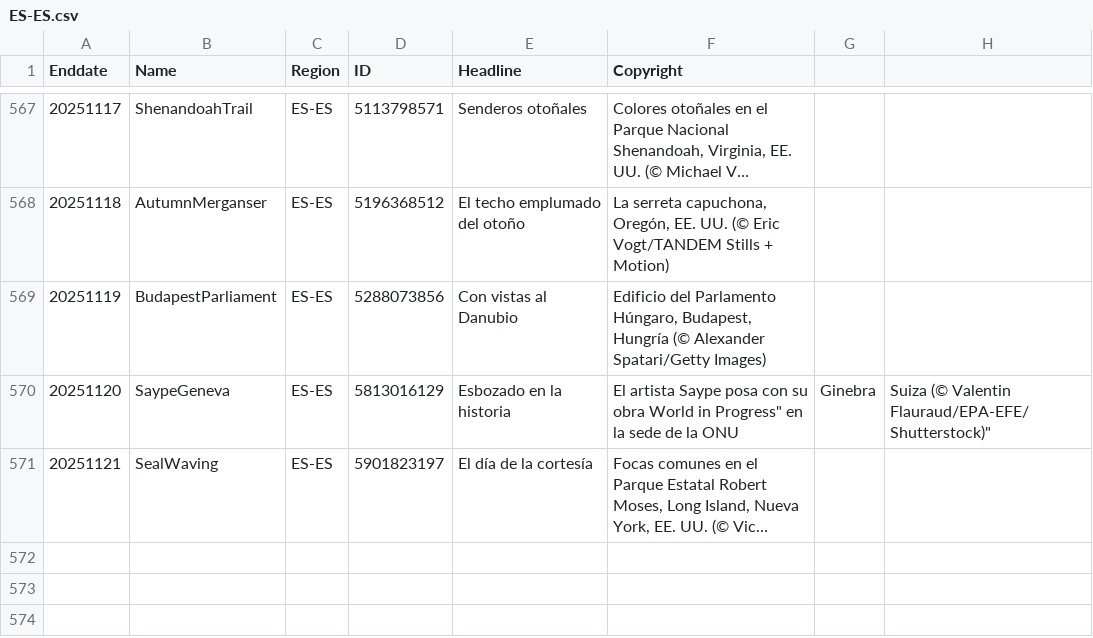
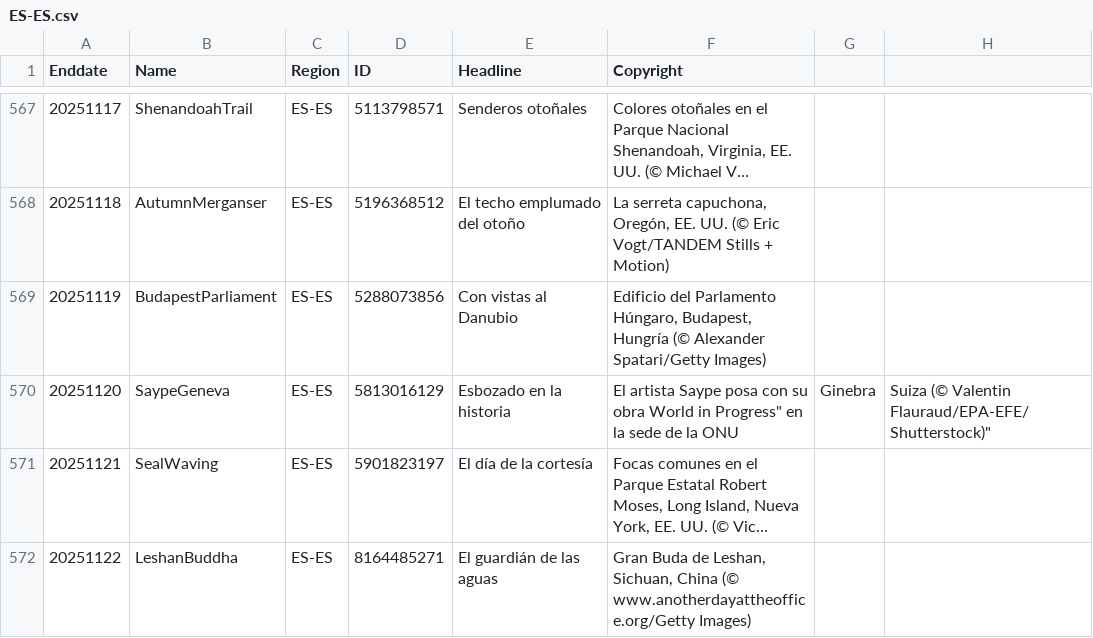
Before and after one commit to taumasyang/imageArchive, a CSV file: metadata/ES-ES.csv, drawn as a sheet; only a part is shown, gaps mark what is left out; long unchanged cells end in …; the diff names each change by its address in the sheet, - before the commit and + after, or states it on an @@ line.

```diff
--- a/metadata/ES-ES.csv
+++ b/metadata/ES-ES.csv
+row 572: 20251122 | LeshanBuddha | ES-ES | 8164485271 | El guardián de las aguas | Gran Buda de Leshan, Sichuan, China (© www.anotherdayattheoffice.org/Getty Images)
```
Also changed, not shown: metadata/IT-IT.csv, metadata/JA-JP.csv, 10 other files.
